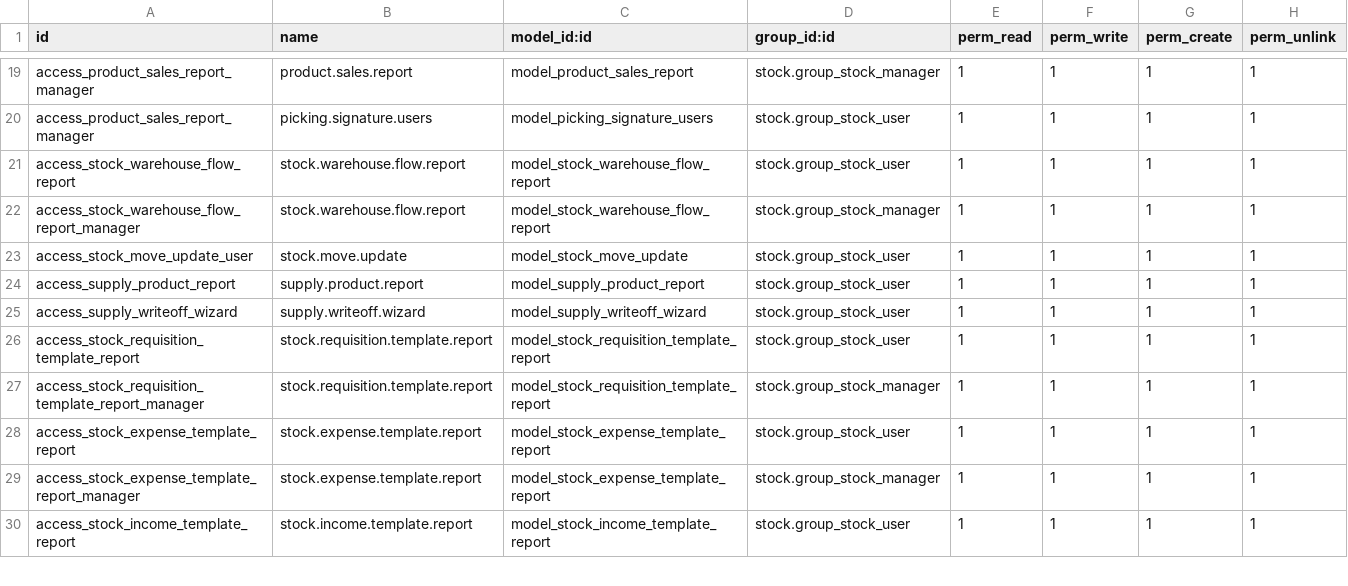
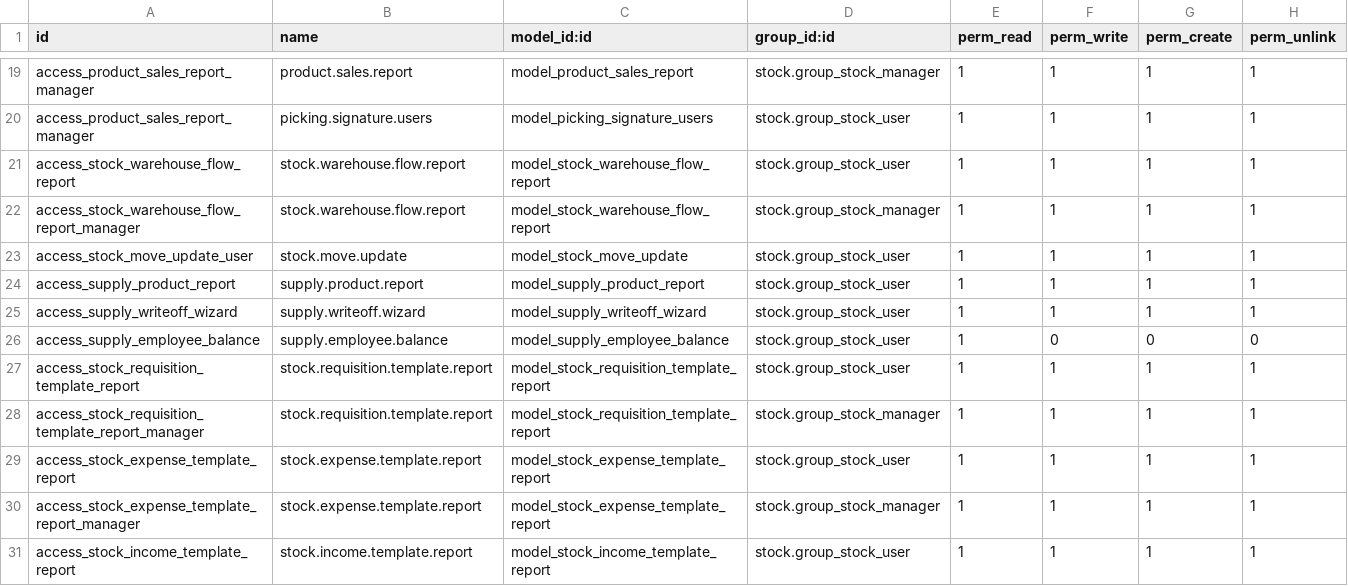
Before and after one commit to towuudorj/vertexmon_erp_v17, a CSV file: l10n_mn_stock/security/ir.model.access.csv, drawn as a sheet; only a part is shown, gaps mark what is left out; the diff names each change by its address in the sheet, - before the commit and + after, or states it on an @@ line.

Commit message:
Supply balance

```diff
--- a/l10n_mn_stock/security/ir.model.access.csv
+++ b/l10n_mn_stock/security/ir.model.access.csv
+row 26: access_supply_employee_balance | supply.employee.balance | model_supply_employee_balance | stock.group_stock_user | 1 | 0 | 0 | 0
```
Also changed, not shown: 5 other files.
